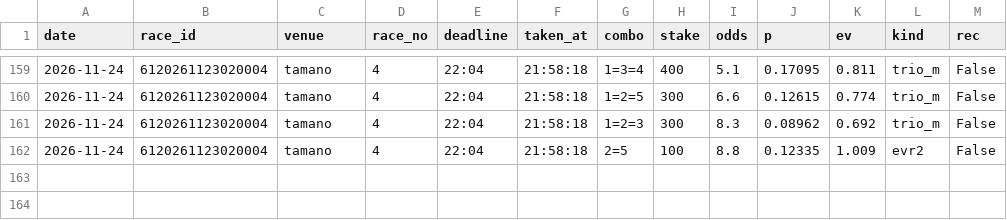
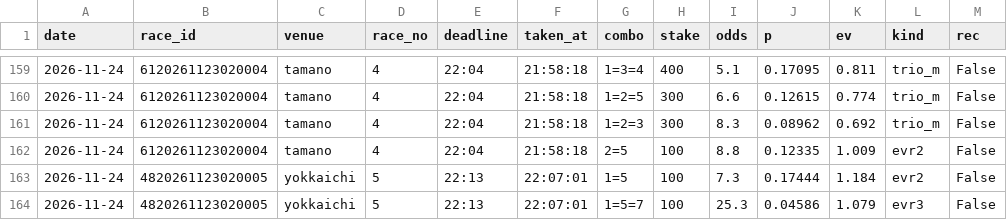
Before and after one commit to basebull120809-boop/keirin-ev, a CSV file: data/live/2026-11-24/bets.csv, drawn as a sheet; only a part is shown, gaps mark what is left out.

Commit message:
live yokkaichi 5R 見送り

```diff
--- a/data/live/2026-11-24/bets.csv
+++ b/data/live/2026-11-24/bets.csv
@@ -162 +162,3 @@ date,race_id,venue,race_no,deadline,taken_at,combo,stake,odds,p,ev,kind,rec
 2026-11-24,6120261123020004,tamano,4,22:04,21:58:18,2=5,100,8.8,0.12335,1.009,evr2,False
+2026-11-24,4820261123020005,yokkaichi,5,22:13,22:07:01,1=5,100,7.3,0.17444,1.184,evr2,False
+2026-11-24,4820261123020005,yokkaichi,5,22:13,22:07:01,1=5=7,100,25.3,0.04586,1.079,evr3,False
```
Also changed, not shown: 12 other files.
